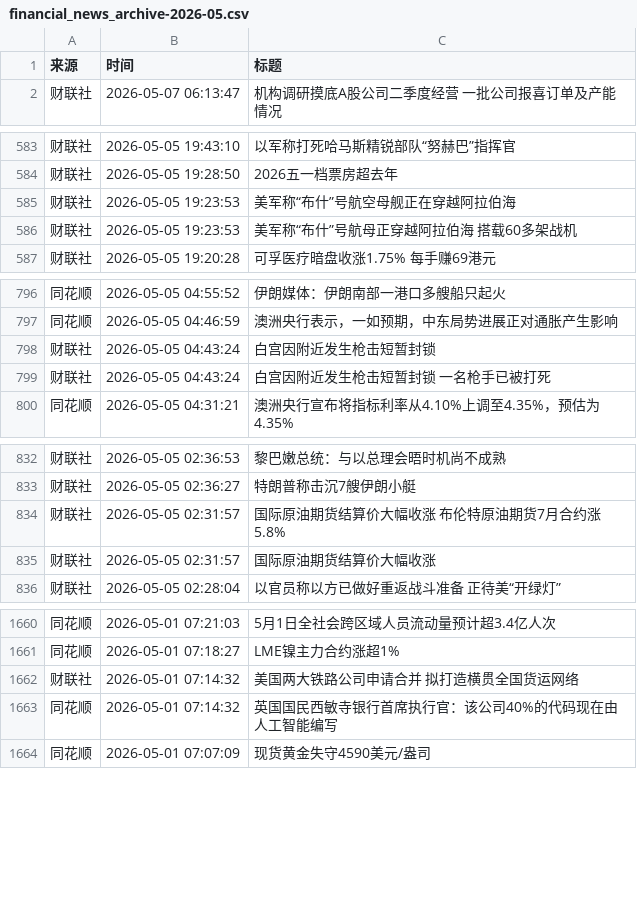
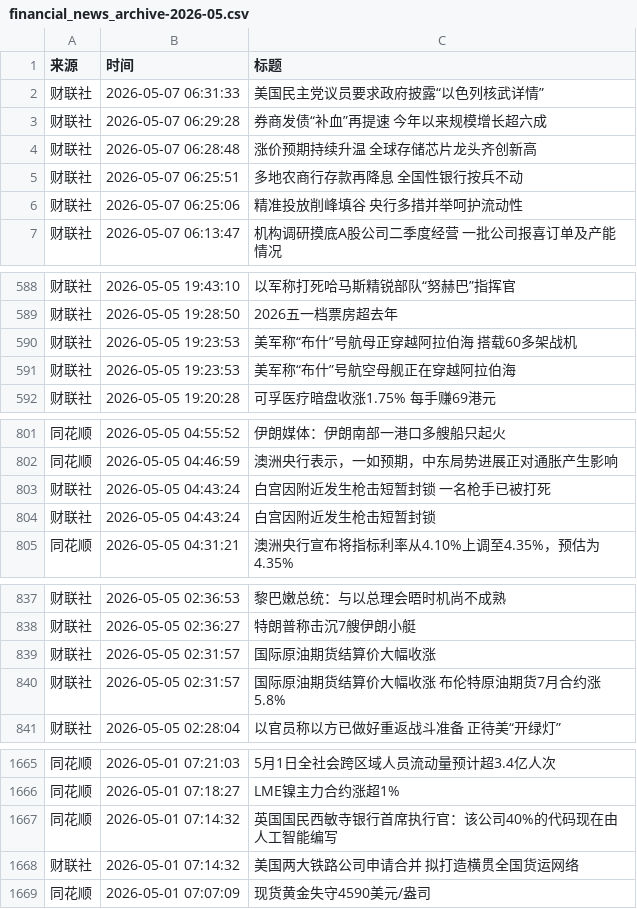
Before and after one commit to ZhangLi1984/AStockNews, a CSV file: financial_news_archive-2026-05.csv, drawn as a sheet; only a part is shown, gaps mark what is left out.

```diff
--- a/financial_news_archive-2026-05.csv
+++ b/financial_news_archive-2026-05.csv
@@ -1,2 +1,7 @@
 来源,时间,标题
+财联社,2026-05-07 06:31:33,美国民主党议员要求政府披露“以色列核武详情”
+财联社,2026-05-07 06:29:28,券商发债“补血”再提速 今年以来规模增长超六成
+财联社,2026-05-07 06:28:48,涨价预期持续升温 全球存储芯片龙头齐创新高
+财联社,2026-05-07 06:25:51,多地农商行存款再降息 全国性银行按兵不动
+财联社,2026-05-07 06:25:06,精准投放削峰填谷 央行多措并举呵护流动性
 财联社,2026-05-07 06:13:47,机构调研摸底A股公司二季度经营 一批公司报喜订单及产能情况
@@ -584,4 +589,4 @@
 财联社,2026-05-05 19:28:50,2026五一档票房超去年
-财联社,2026-05-05 19:23:53,美军称“布什”号航空母舰正在穿越阿拉伯海
 财联社,2026-05-05 19:23:53,美军称“布什”号航母正穿越阿拉伯海 搭载60多架战机
+财联社,2026-05-05 19:23:53,美军称“布什”号航空母舰正在穿越阿拉伯海
 财联社,2026-05-05 19:20:28,可孚医疗暗盘收涨1.75% 每手赚69港元
@@ -797,4 +802,4 @@
 同花顺,2026-05-05 04:46:59,澳洲央行表示，一如预期，中东局势进展正对通胀产生影响
-财联社,2026-05-05 04:43:24,白宫因附近发生枪击短暂封锁
 财联社,2026-05-05 04:43:24,白宫因附近发生枪击短暂封锁 一名枪手已被打死
+财联社,2026-05-05 04:43:24,白宫因附近发生枪击短暂封锁
 同花顺,2026-05-05 04:31:21,澳洲央行宣布将指标利率从4.10%上调至4.35%，预估为4.35%
@@ -833,4 +838,4 @@
 财联社,2026-05-05 02:36:27,特朗普称击沉7艘伊朗小艇
-财联社,2026-05-05 02:31:57,国际原油期货结算价大幅收涨 布伦特原油期货7月合约涨5.8%
 财联社,2026-05-05 02:31:57,国际原油期货结算价大幅收涨
+财联社,2026-05-05 02:31:57,国际原油期货结算价大幅收涨 布伦特原油期货7月合约涨5.8%
 财联社,2026-05-05 02:28:04,以官员称以方已做好重返战斗准备 正待美“开绿灯”
@@ -1661,4 +1666,4 @@
 同花顺,2026-05-01 07:18:27,LME镍主力合约涨超1%
-财联社,2026-05-01 07:14:32,美国两大铁路公司申请合并 拟打造横贯全国货运网络
 同花顺,2026-05-01 07:14:32,英国国民西敏寺银行首席执行官：该公司40%的代码现在由人工智能编写
+财联社,2026-05-01 07:14:32,美国两大铁路公司申请合并 拟打造横贯全国货运网络
 同花顺,2026-05-01 07:07:09,现货黄金失守4590美元/盎司
```
